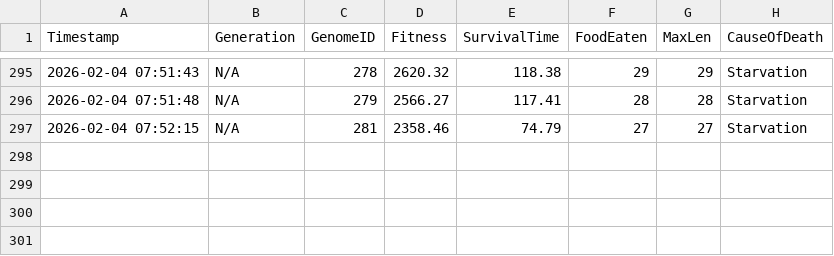
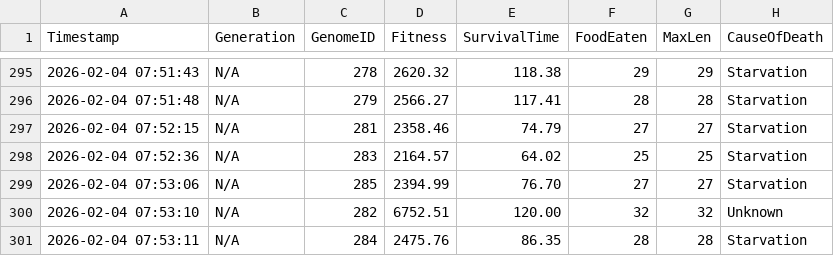
Before and after one commit to dzaczek/slbot, a CSV file: training_stats.csv, drawn as a sheet; only a part is shown, gaps mark what is left out; the diff names each change by its address in the sheet, - before the commit and + after, or states it on an @@ line.

Commit message:
STATS: 2026-02-04 07:53

```diff
--- a/training_stats.csv
+++ b/training_stats.csv
+row 298: 2026-02-04 07:52:36 | N/A | 283 | 2164.57 | 64.02 | 25 | 25 | Starvation
+row 299: 2026-02-04 07:53:06 | N/A | 285 | 2394.99 | 76.70 | 27 | 27 | Starvation
+row 300: 2026-02-04 07:53:10 | N/A | 282 | 6752.51 | 120.00 | 32 | 32 | Unknown
+row 301: 2026-02-04 07:53:11 | N/A | 284 | 2475.76 | 86.35 | 28 | 28 | Starvation
```
Also changed, not shown: 2 other files.
